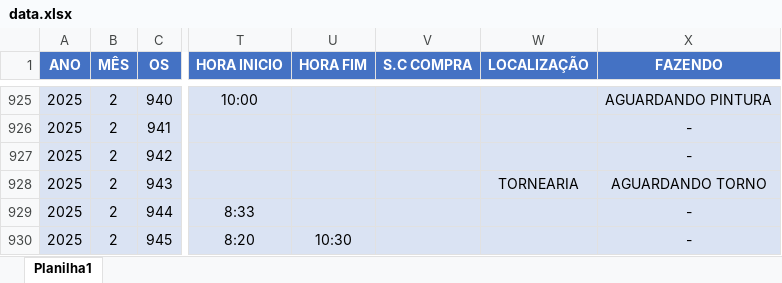
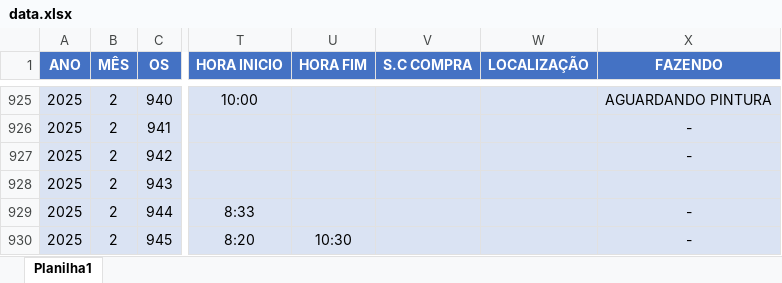
Before and after one commit to camilafdcam/geo, an Excel workbook: data.xlsx, sheet Planilha1, drawn as a sheet; only a part is shown, gaps mark what is left out; values as stored, in another font and other column widths than the file's, no borders; conditional formats and table styles not drawn; the diff covers the shown part only; the diff names each change by its address in the sheet, - before the commit and + after, or states it on an @@ line.

Commit message:
Add files via upload

```diff
--- a/data.xlsx (sheet Planilha1)
+++ b/data.xlsx (sheet Planilha1)
-W928 (LOCALIZAÇÃO): TORNEARIA
+W928 (LOCALIZAÇÃO): (empty)
-X928 (FAZENDO): AGUARDANDO TORNO
+X928 (FAZENDO): (empty)
```
Also changed, not shown: 1 added row and 4 edited cells elsewhere in this sheet.
